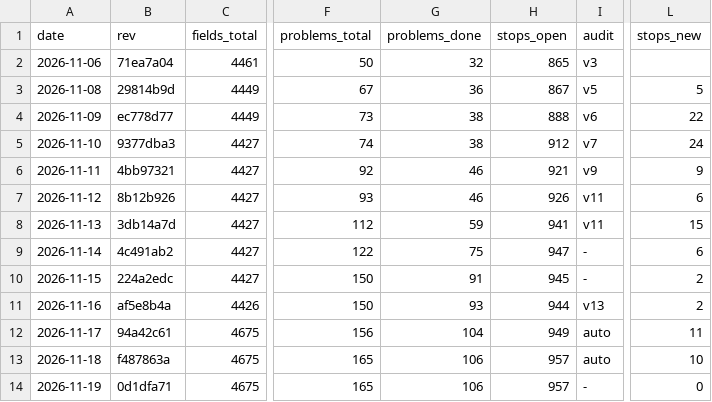
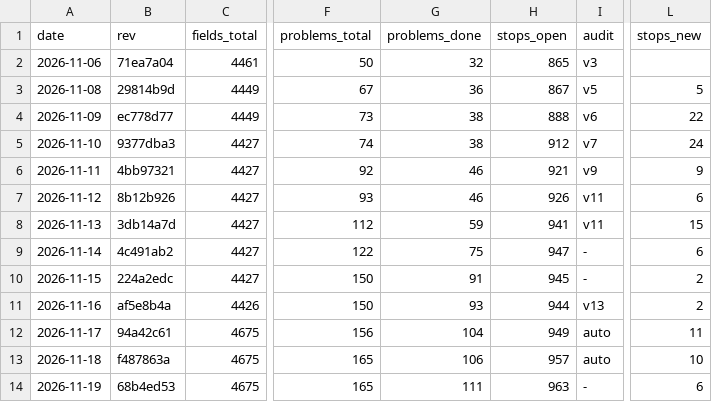
Before and after one commit to Bolebey/openbfme-godot, a TSV file: docs/ennorath/PROGRESS.tsv, drawn as a sheet; only a part is shown, gaps mark what is left out; the diff names each change by its address in the sheet, - before the commit and + after, or states it on an @@ line.

```diff
--- a/docs/ennorath/PROGRESS.tsv
+++ b/docs/ennorath/PROGRESS.tsv
-B14 (rev): 0d1dfa71
+B14 (rev): 68b4ed53
-G14 (problems_done): 106
+G14 (problems_done): 111
-H14 (stops_open): 957
+H14 (stops_open): 963
-L14 (stops_new): 0
+L14 (stops_new): 6
```
Also changed, not shown: 19 other files.
